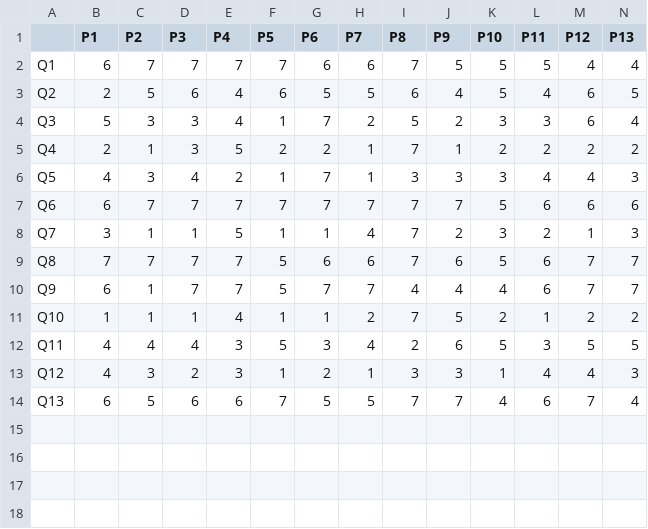
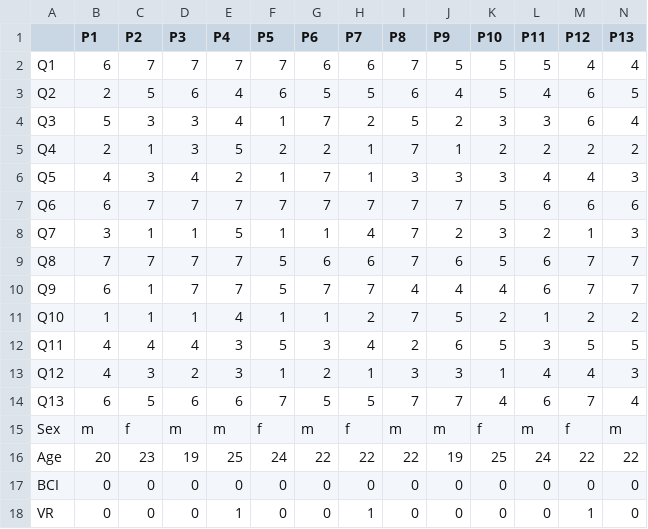
Before and after one commit to The-Bestest/MED6-data, a CSV file: data/preQuestionnaire.csv, drawn as a sheet; only a part is shown; rows hold the shown columns only; the diff names each change by its address in the sheet, - before the commit and + after, or states it on an @@ line.

```diff
--- a/data/preQuestionnaire.csv
+++ b/data/preQuestionnaire.csv
+row 15: Sex | m | f | m | m | f | m | f | m | m | f | m | f | m
+row 16: Age | 20 | 23 | 19 | 25 | 24 | 22 | 22 | 22 | 19 | 25 | 24 | 22 | 22
+row 17: BCI | 0 | 0 | 0 | 0 | 0 | 0 | 0 | 0 | 0 | 0 | 0 | 0 | 0
+row 18: VR | 0 | 0 | 0 | 1 | 0 | 0 | 1 | 0 | 0 | 0 | 0 | 1 | 0
```
Also changed, not shown: 1 other file.
